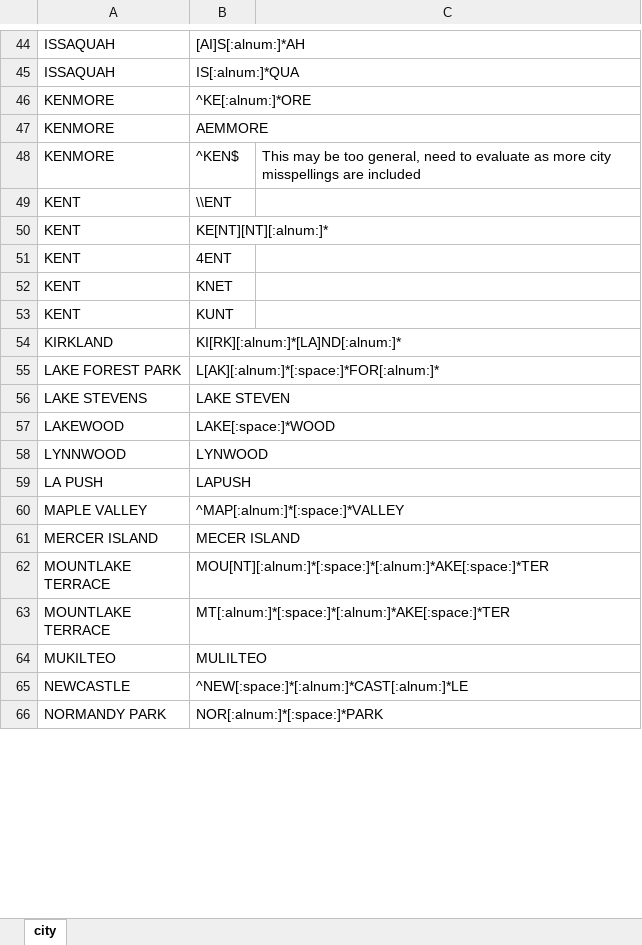
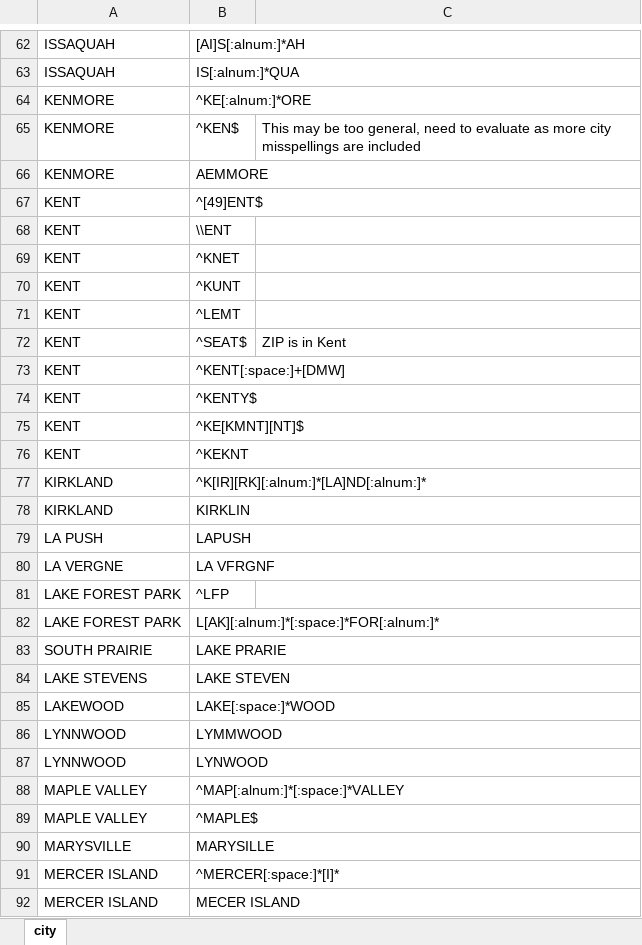
Before and after one commit to PHSKC-APDE/claims_data, an Excel workbook: eligibility cleanup/City Lookup.xlsx, sheet city, drawn as a sheet; only a part is shown, gaps mark what is left out; the shorter side is filled out with more unchanged rows; values as stored, in another font and other column widths than the file's, no borders; removed rows and columns are numbered as before the commit, all else as after; the diff covers the shown part only; the diff names each change by its address in the sheet, - before the commit and + after, or states it on an @@ line.

```diff
--- a/eligibility cleanup/City Lookup.xlsx (sheet city)
+++ b/eligibility cleanup/City Lookup.xlsx (sheet city)
@@ row 48 moved to row 65: KENMORE @@
+row 67: KENT | ^[49]ENT$
-row 50: KENT | KE[NT][NT][:alnum:]*
-row 51: KENT | 4ENT
-B69: KNET
+B69: ^KNET
-B70: KUNT
+B70: ^KUNT
+row 71: KENT | ^LEMT
+row 72: KENT | ^SEAT$ | ZIP is in Kent
+row 73: KENT | ^KENT[:space:]+[DMW]
+row 74: KENT | ^KENTY$
+row 75: KENT | ^KE[KMNT][NT]$
+row 76: KENT | ^KEKNT
-B77: KI[RK][:alnum:]*[LA]ND[:alnum:]*
+B77: ^K[IR][RK][:alnum:]*[LA]ND[:alnum:]*
+row 78: KIRKLAND | KIRKLIN
@@ row 59 moved to row 79: LA PUSH @@
+row 80: LA VERGNE | LA VFRGNF
+row 81: LAKE FOREST PARK | ^LFP
+row 83: SOUTH PRAIRIE | LAKE PRARIE
+row 86: LYNNWOOD | LYMMWOOD
+row 89: MAPLE VALLEY | ^MAPLE$
+row 90: MARYSVILLE | MARYSILLE
+row 91: MERCER ISLAND | ^MERCER[:space:]*[I]*
```
Also changed, not shown: 58 added rows, 3 removed rows, 16 moved rows and 11 edited cells elsewhere in this sheet, 3 other files.
